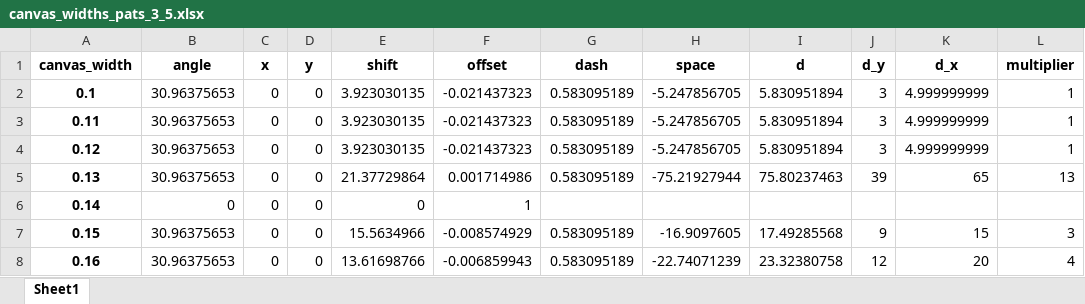
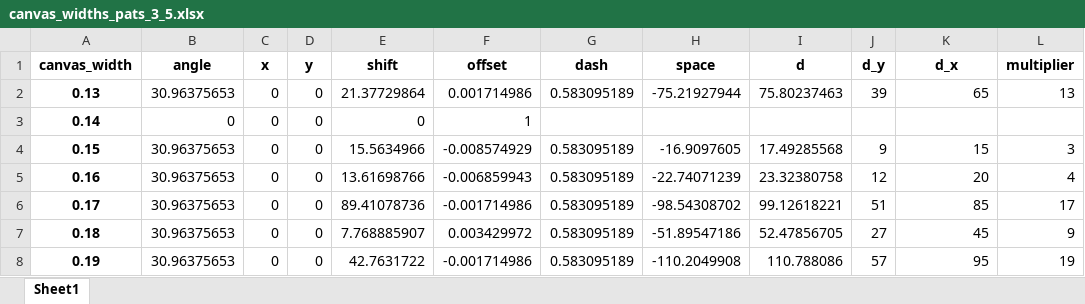
Before and after one commit to subsurfaceiodev/mpldxf, an Excel workbook: mpldxf/dxf hatch pattern templating/canvas_widths_pats_3_5.xlsx, sheet Sheet1, drawn as a sheet; only a part is shown; the shorter side is filled out with more unchanged rows; values as stored, in another font and other column widths than the file's, no borders; the diff names each change by its address in the sheet, - before the commit and + after, or states it on an @@ line.

```diff
--- a/mpldxf/dxf hatch pattern templating/canvas_widths_pats_3_5.xlsx (sheet Sheet1)
+++ b/mpldxf/dxf hatch pattern templating/canvas_widths_pats_3_5.xlsx (sheet Sheet1)
-row 2: 0.1 | 30.96375653 | 0 | 0 | 3.923030135 | -0.021437323 | 0.583095189 | -5.247856705 | 5.830951894 | 3 | 4.999999999 | 1
-row 3: 0.11 | 30.96375653 | 0 | 0 | 3.923030135 | -0.021437323 | 0.583095189 | -5.247856705 | 5.830951894 | 3 | 4.999999999 | 1
-row 4: 0.12 | 30.96375653 | 0 | 0 | 3.923030135 | -0.021437323 | 0.583095189 | -5.247856705 | 5.830951894 | 3 | 4.999999999 | 1
```
Also changed, not shown: mpldxf/dxf hatch pattern templating/canvas_widths_pats_2_5.xlsx, mpldxf/dxf hatch pattern templating/canvas_widths_pats_4_5.xlsx, 12 other files.
